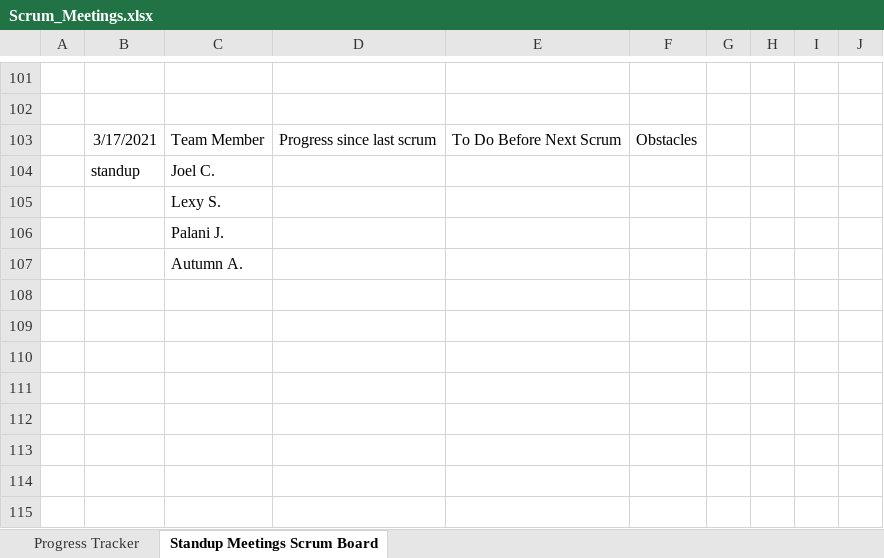
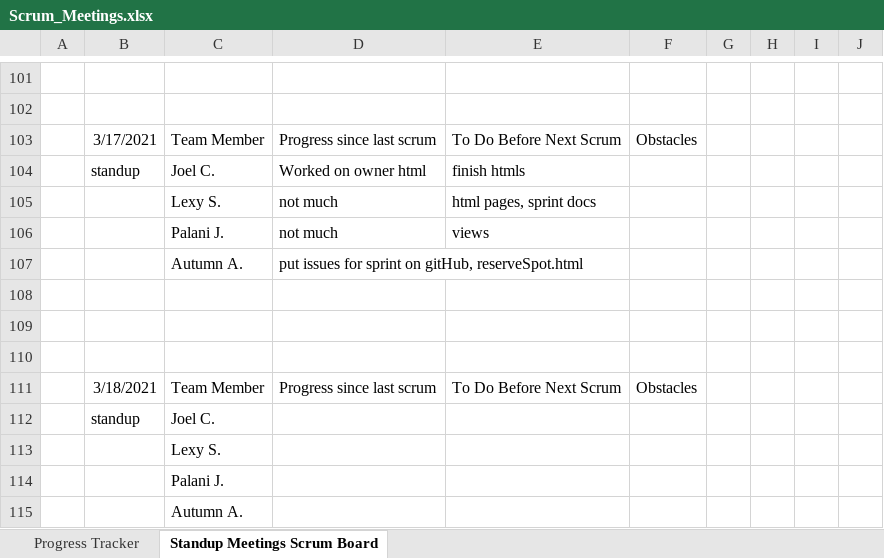
Before and after one commit to lexykj/TheDjinns-Group10, an Excel workbook: docs/Project_Management/Scrum_Meetings.xlsx, sheet Standup Meetings Scrum Board, drawn as a sheet; only a part is shown, gaps mark what is left out; values as stored, in another font and other column widths than the file's, no borders; the diff names each change by its address in the sheet, - before the commit and + after, or states it on an @@ line.

Commit message:
scrum meeting 3/17

```diff
--- a/docs/Project_Management/Scrum_Meetings.xlsx (sheet Standup Meetings Scrum Board)
+++ b/docs/Project_Management/Scrum_Meetings.xlsx (sheet Standup Meetings Scrum Board)
+row 104:  | standup | Joel C. | Worked on owner html | finish htmls
+row 105:  |  | Lexy S. | not much | html pages, sprint docs
+row 106:  |  | Palani J. | not much | views
+row 107:  |  | Autumn A. | put issues for sprint on gitHub, reserveSpot.html
+row 108: (empty)
+row 109: (empty)
+row 110: (empty)
+row 111:  | 3/18/2021 | Team Member | Progress since last scrum | To Do Before Next Scrum | Obstacles
```
Also changed, not shown: charts or pictures.
